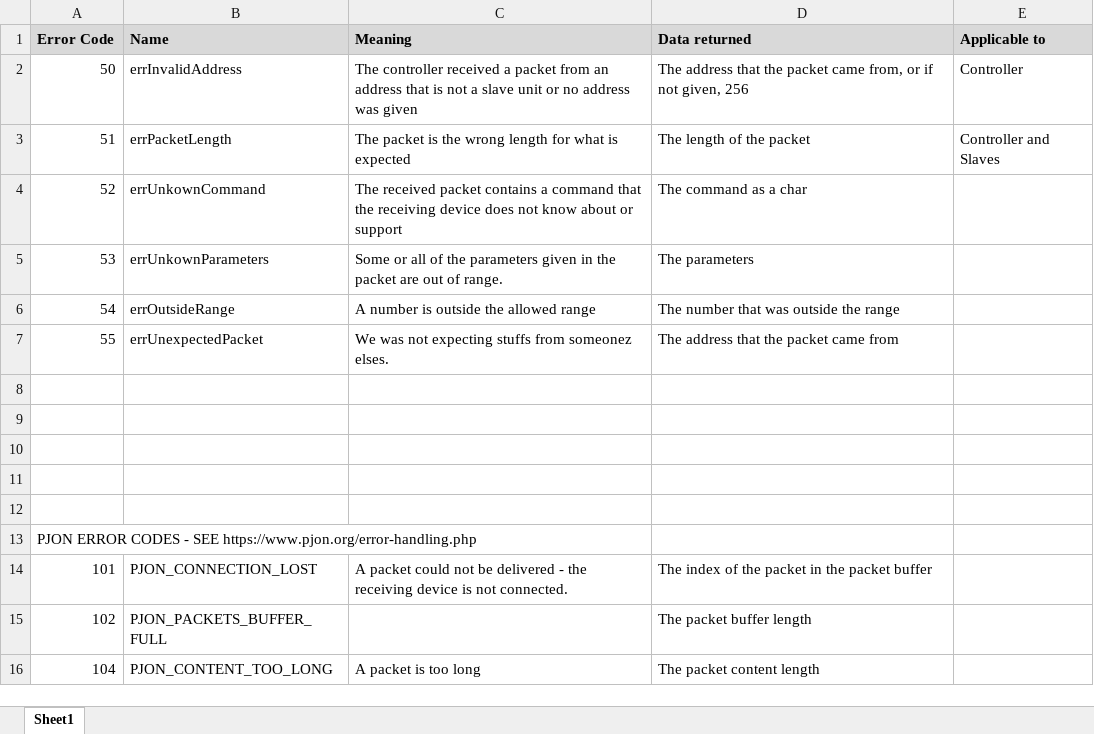
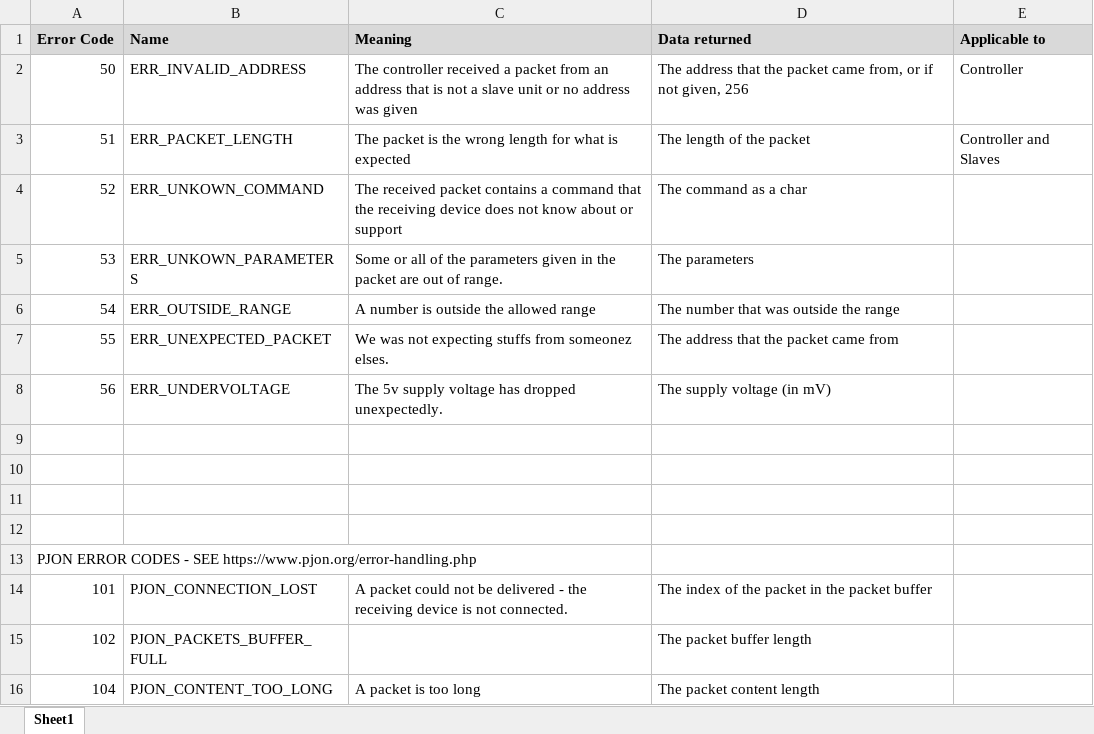
Before and after one commit to jgOhYeah/ArduinoIrrigationController, an Excel workbook: Documentation/ErrorCodes.xlsx, sheet Sheet1, drawn as a sheet; values as stored, in another font and other column widths than the file's, no borders; the diff names each change by its address in the sheet, - before the commit and + after, or states it on an @@ line.

```diff
--- a/Documentation/ErrorCodes.xlsx (sheet Sheet1)
+++ b/Documentation/ErrorCodes.xlsx (sheet Sheet1)
-B2 (Name): errInvalidAddress
+B2 (Name): ERR_INVALID_ADDRESS
-B3 (Name): errPacketLength
+B3 (Name): ERR_PACKET_LENGTH
-B4 (Name): errUnkownCommand
+B4 (Name): ERR_UNKOWN_COMMAND
-B5 (Name): errUnkownParameters
+B5 (Name): ERR_UNKOWN_PARAMETERS
-B6 (Name): errOutsideRange
+B6 (Name): ERR_OUTSIDE_RANGE
-B7 (Name): errUnexpectedPacket
+B7 (Name): ERR_UNEXPECTED_PACKET
-row 8: (empty)
+row 8: 56 | ERR_UNDERVOLTAGE | The 5v supply voltage has dropped unexpectedly. | The supply voltage (in mV)
```
Also changed, not shown: 20 other files.
